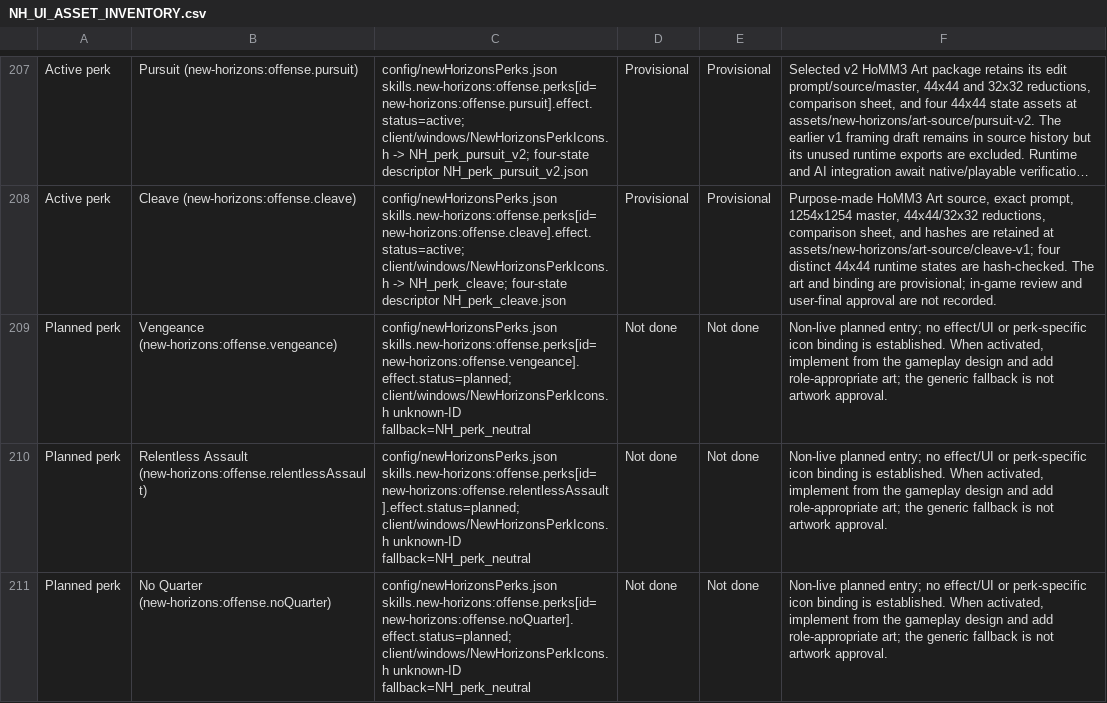
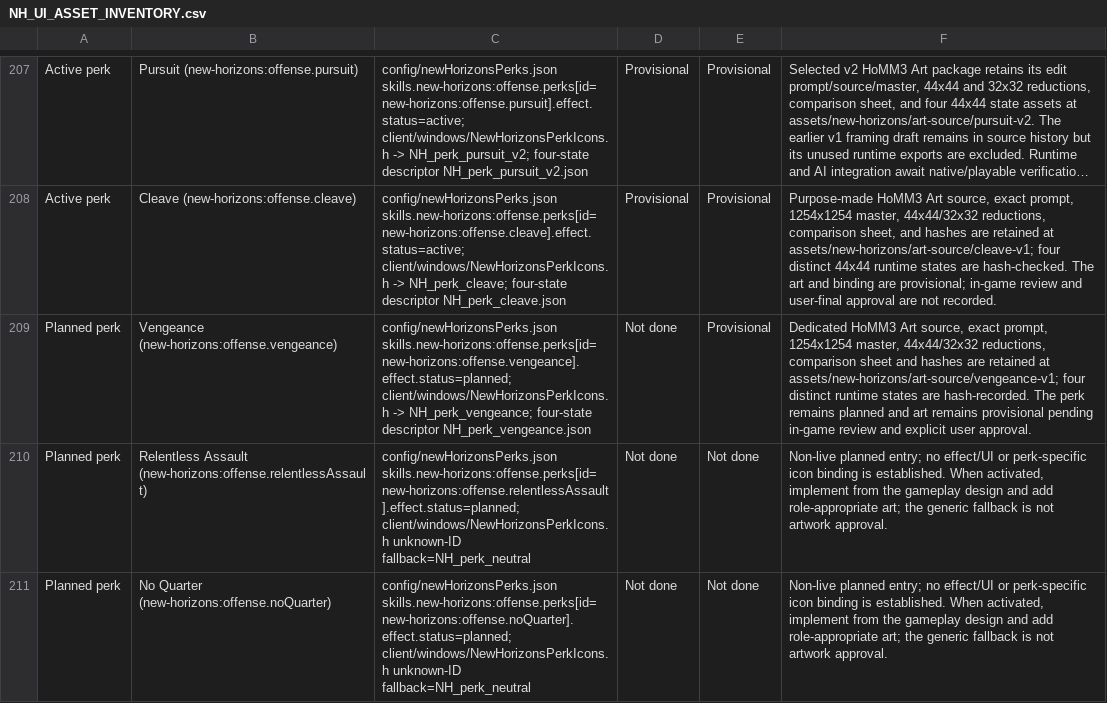
Before and after one commit to thegandalf196/new-horizons, a CSV file: docs/NH_UI_ASSET_INVENTORY.csv, drawn as a sheet; only a part is shown, gaps mark what is left out; long unchanged cells end in …; the diff names each change by its address in the sheet, - before the commit and + after, or states it on an @@ line.

Commit message:
Add provisional Vengeance artwork

```diff
--- a/docs/NH_UI_ASSET_INVENTORY.csv
+++ b/docs/NH_UI_ASSET_INVENTORY.csv
-C209: …skills.new-horizons:offense.perks[id=new-horizons:offense.vengeance].effect.status=planned; client/windows/NewHorizonsPerkIcons.h unknown-ID fallback=NH_perk_neutral
+C209: …skills.new-horizons:offense.perks[id=new-horizons:offense.vengeance].effect.status=planned; client/windows/NewHorizonsPerkIcons.h -> NH_perk_vengeance; four-state descriptor NH_perk_vengeance.json
-E209: Not done
+E209: Provisional
-F209: Non-live planned entry; no effect/UI or perk-specific icon binding is established. When activated, implement from the gameplay design and add role-appropriate art; the generic fallback is not artwork approval.
+F209: Dedicated HoMM3 Art source, exact prompt, 1254x1254 master, 44x44/32x32 reductions, comparison sheet and hashes are retained at assets/new-horizons/art-source/vengeance-v1; four distinct runtime states are hash-recorded. The perk remains planned and art remains provisional pending in-game review and explicit user approval.
```
Also changed, not shown: 21 other files.
